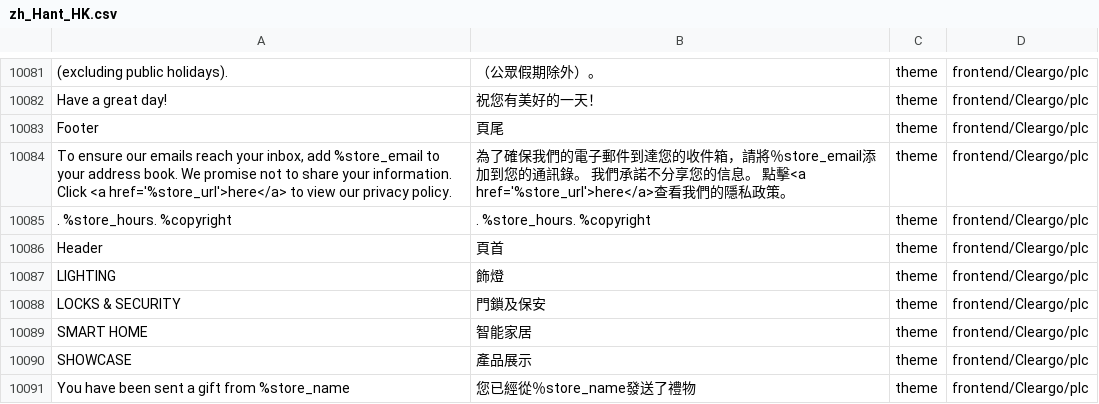
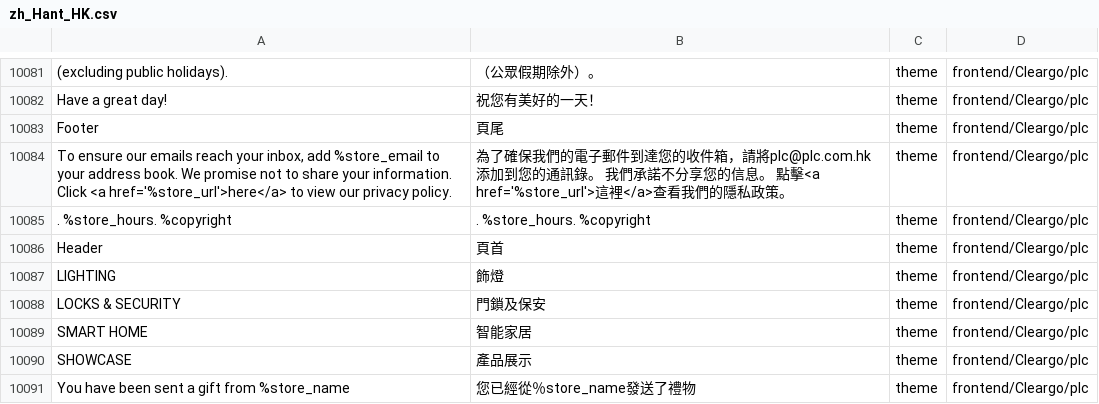
Before and after one commit to Cleargo/plc, a CSV file: app/i18n/magentotwotranslations/zh_Hant_HK/zh_Hant_HK.csv, drawn as a sheet; only a part is shown, gaps mark what is left out.

```diff
--- a/app/i18n/magentotwotranslations/zh_Hant_HK/zh_Hant_HK.csv
+++ b/app/i18n/magentotwotranslations/zh_Hant_HK/zh_Hant_HK.csv
@@ -10092,3 +10092,3 @@ Have a great day! ,祝您有美好的一天！,theme,frontend/Cleargo/plc
 Footer,頁尾,theme,frontend/Cleargo/plc
-"To ensure our emails reach your inbox, add %store_email to your address book. We promise not to share your information. Click <a href='%store_url'>here</a> to view our privacy policy.",為了確保我們的電子郵件到達您的收件箱，請將％store_email添加到您的通訊錄。 我們承諾不分享您的信息。 點擊<a href='%store_url'>here</a>查看我們的隱私政策。,theme,frontend/Cleargo/plc
+"To ensure our emails reach your inbox, add %store_email to your address book. We promise not to share your information. Click <a href='%store_url'>here</a> to view our privacy policy.",為了確保我們的電子郵件到達您的收件箱，請將plc@plc.com.hk添加到您的通訊錄。 我們承諾不分享您的信息。 點擊<a href='%store_url'>這裡</a>查看我們的隱私政策。,theme,frontend/Cleargo/plc
 .  %store_hours.  %copyright,.  %store_hours.  %copyright,theme,frontend/Cleargo/plc
```
Also changed, not shown: app/i18n/magentotwotranslations/zh_Hans_CN/zh_Hans_CN.csv.
